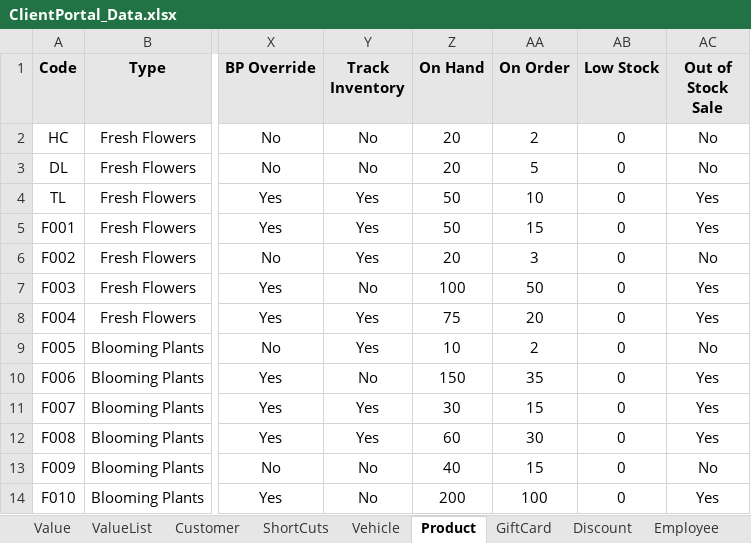
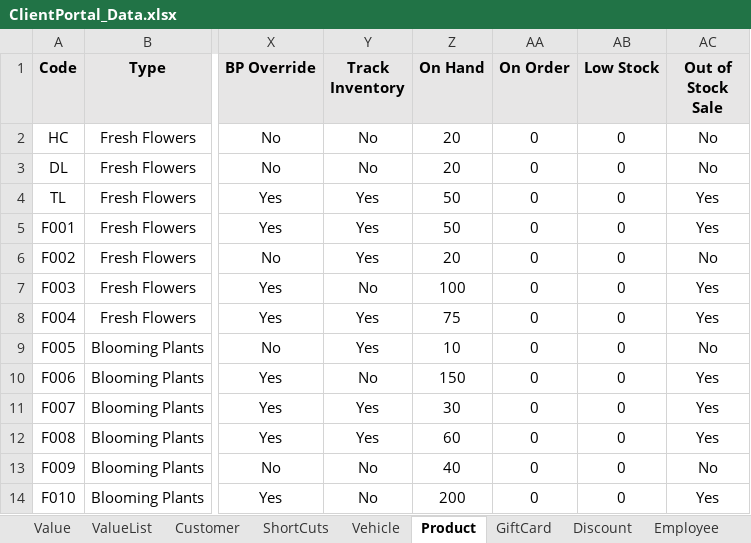
Before and after one commit to Fahim59/MAS_FloraFire, an Excel workbook: target/classes/ClientPortal_Data.xlsx, sheet Product, drawn as a sheet; only a part is shown, gaps mark what is left out; values as stored, in another font and other column widths than the file's, no borders; the diff names each change by its address in the sheet, - before the commit and + after, or states it on an @@ line.

Commit message:
value page updated

```diff
--- a/target/classes/ClientPortal_Data.xlsx (sheet Product)
+++ b/target/classes/ClientPortal_Data.xlsx (sheet Product)
-AA2 (On Order): 2
+AA2 (On Order): 0
-AA3 (On Order): 5
+AA3 (On Order): 0
-AA4 (On Order): 10
+AA4 (On Order): 0
-AA5 (On Order): 15
+AA5 (On Order): 0
-AA6 (On Order): 3
+AA6 (On Order): 0
-AA7 (On Order): 50
+AA7 (On Order): 0
-AA8 (On Order): 20
+AA8 (On Order): 0
-AA9 (On Order): 2
+AA9 (On Order): 0
-AA10 (On Order): 35
+AA10 (On Order): 0
-AA11 (On Order): 15
+AA11 (On Order): 0
-AA12 (On Order): 30
+AA12 (On Order): 0
-AA13 (On Order): 15
+AA13 (On Order): 0
-AA14 (On Order): 100
+AA14 (On Order): 0
```
Also changed, not shown: src/main/resources/ClientPortal_Data.xlsx, 15 other files.
